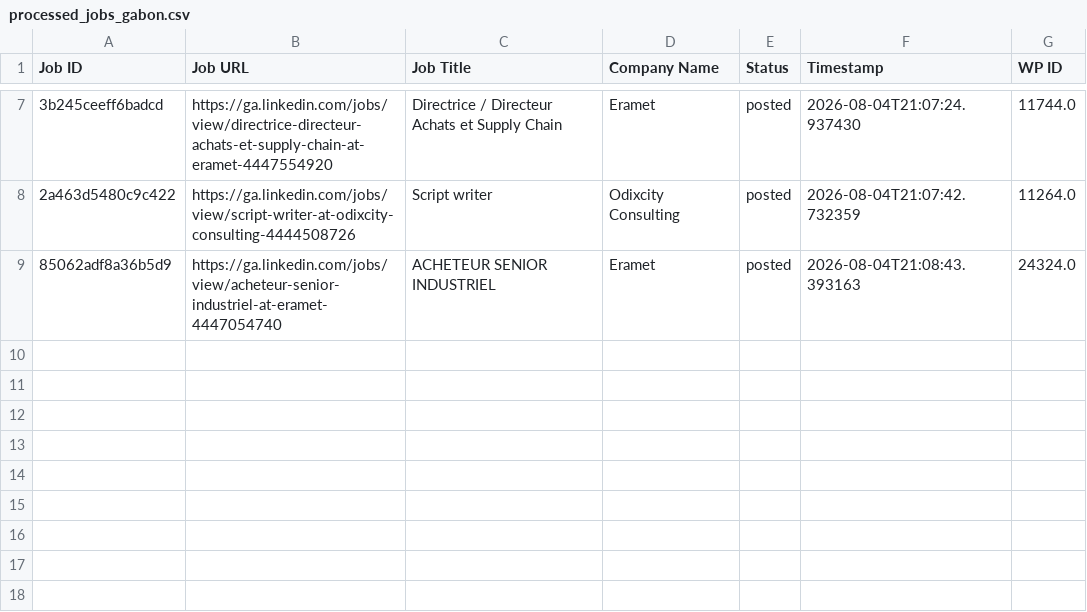
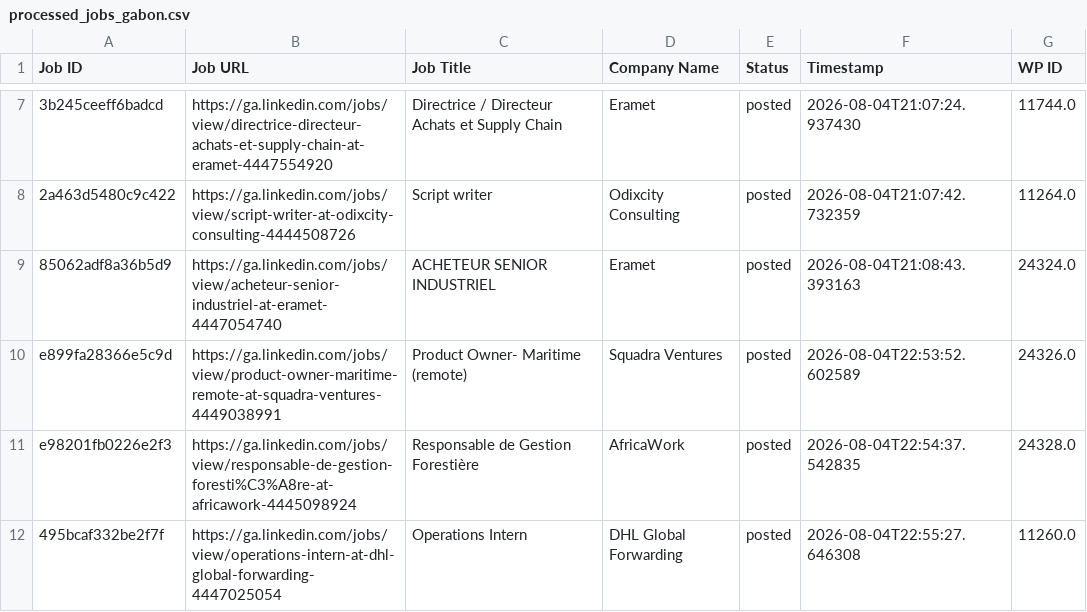
Before and after one commit to projectfetcher/ga, a CSV file: processed_jobs_gabon.csv, drawn as a sheet; only a part is shown, gaps mark what is left out; the diff names each change by its address in the sheet, - before the commit and + after, or states it on an @@ line.

```diff
--- a/processed_jobs_gabon.csv
+++ b/processed_jobs_gabon.csv
+row 10: e899fa28366e5c9d | https://ga.linkedin.com/jobs/view/product-owner-maritime-remote-at-squadra-ventures-4449038991 | Product Owner- Maritime (remote) | Squadra Ventures | posted | 2026-08-04T22:53:52.602589 | 24326.0
+row 11: e98201fb0226e2f3 | https://ga.linkedin.com/jobs/view/responsable-de-gestion-foresti%C3%A8re-at-africawork-4445098924 | Responsable de Gestion Forestière | AfricaWork | posted | 2026-08-04T22:54:37.542835 | 24328.0
+row 12: 495bcaf332be2f7f | https://ga.linkedin.com/jobs/view/operations-intern-at-dhl-global-forwarding-4447025054 | Operations Intern | DHL Global Forwarding | posted | 2026-08-04T22:55:27.646308 | 11260.0
```
